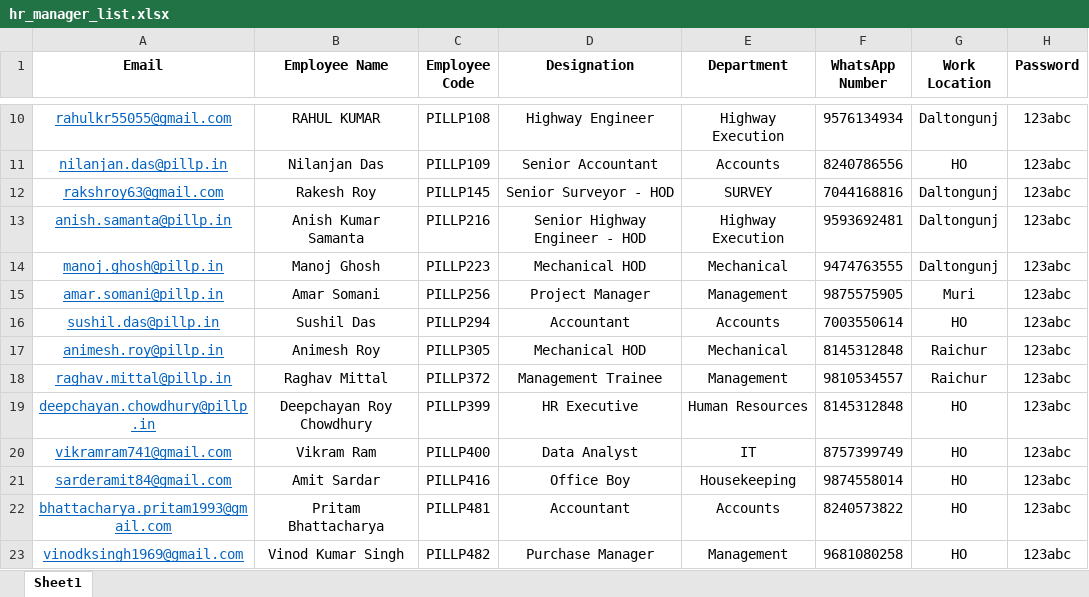
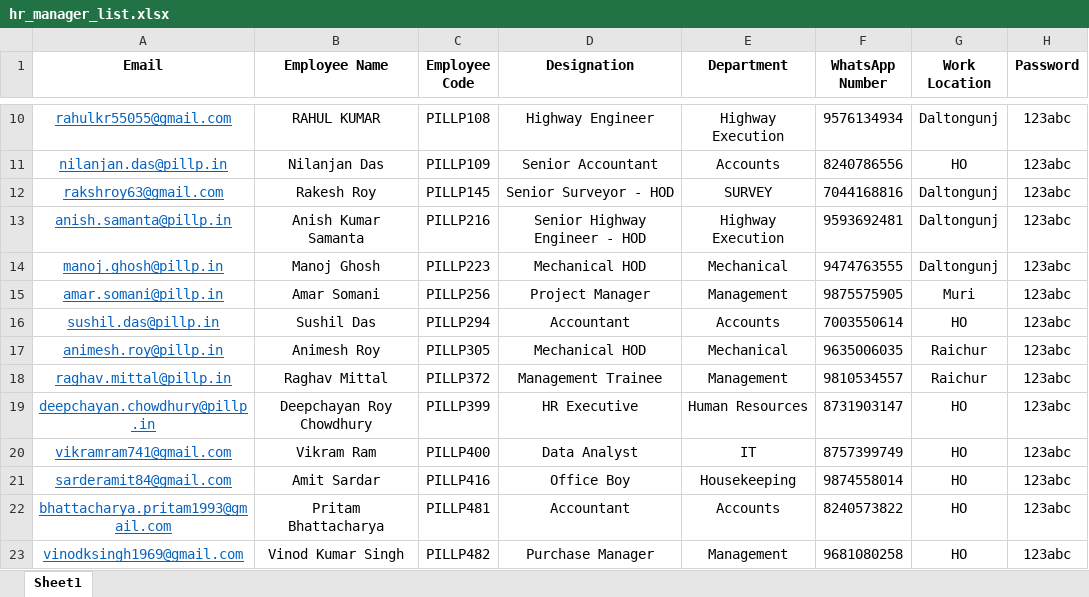
Before and after one commit to PILLP-HO/pillp-lms, an Excel workbook: data/hr_manager_list.xlsx, sheet Sheet1, drawn as a sheet; only a part is shown, gaps mark what is left out; values as stored, in another font and other column widths than the file's, no borders; the diff names each change by its address in the sheet, - before the commit and + after, or states it on an @@ line.

```diff
--- a/data/hr_manager_list.xlsx (sheet Sheet1)
+++ b/data/hr_manager_list.xlsx (sheet Sheet1)
-F17 (WhatsApp Number): 8145312848
+F17 (WhatsApp Number): 9635006035
-F19 (WhatsApp Number): 8145312848
+F19 (WhatsApp Number): 8731903147
```
Also changed, not shown: data/employee_list.xlsx, data/hr_list.xlsx, 2 other files.
